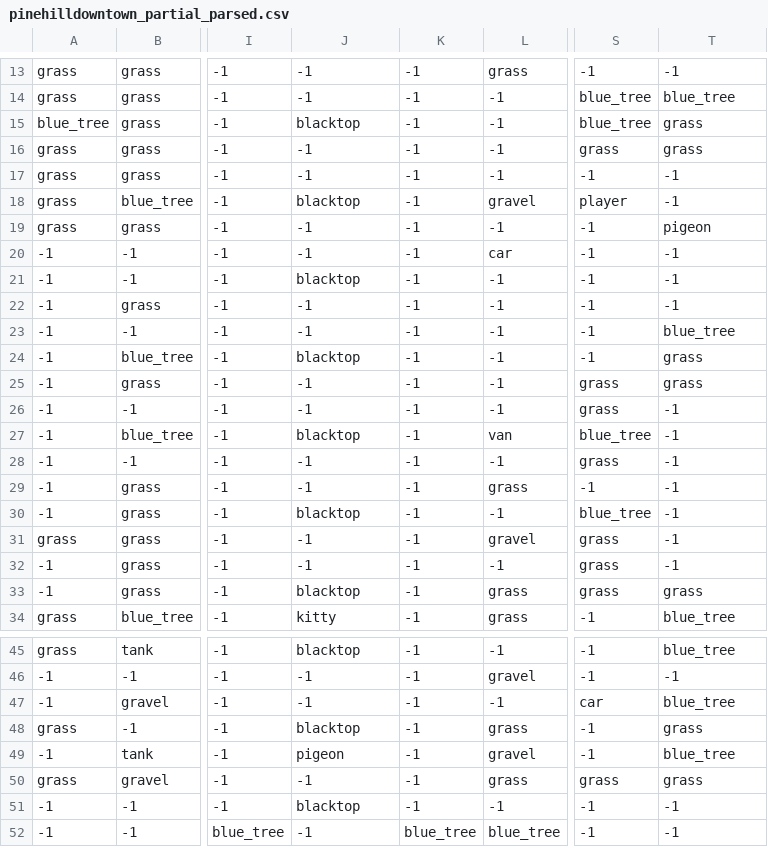
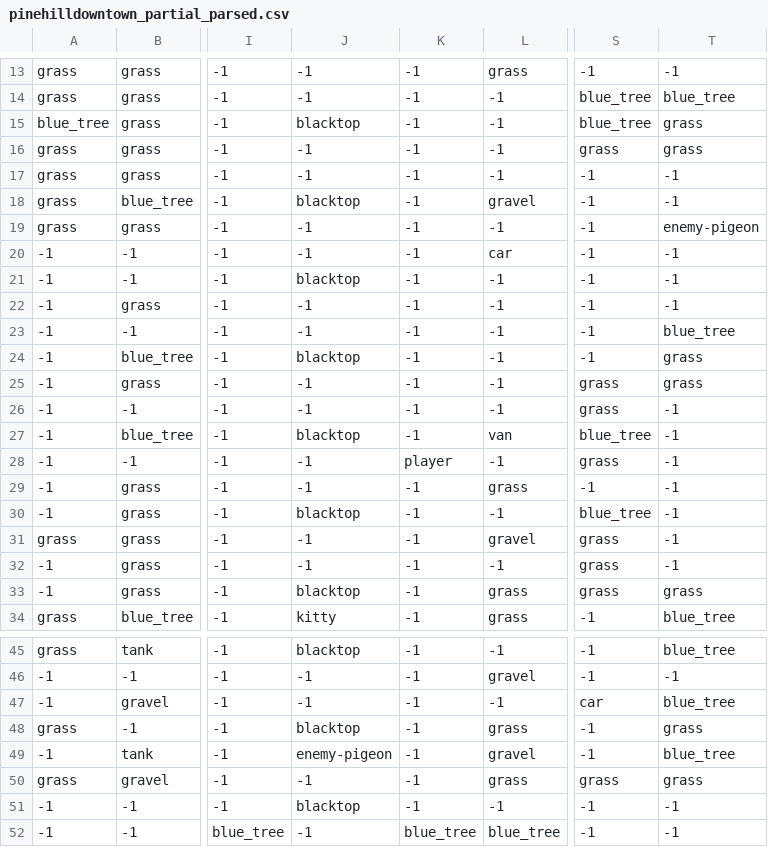
Before and after one commit to pdaian/skinnybeargame, a CSV file: pinehilldowntown_partial_parsed.csv, drawn as a sheet; only a part is shown, gaps mark what is left out; the diff names each change by its address in the sheet, - before the commit and + after, or states it on an @@ line.

```diff
--- a/pinehilldowntown_partial_parsed.csv
+++ b/pinehilldowntown_partial_parsed.csv
-S18: player
+S18: -1
-T19: pigeon
+T19: enemy-pigeon
-K28: -1
+K28: player
-J49: pigeon
+J49: enemy-pigeon
```
Also changed, not shown: 3 other files.
